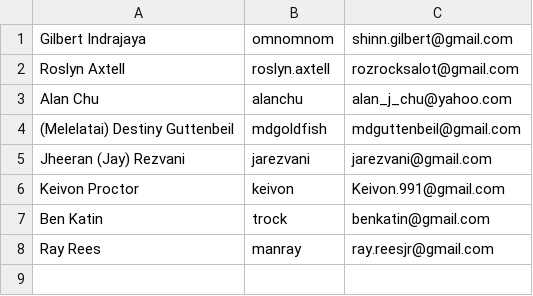
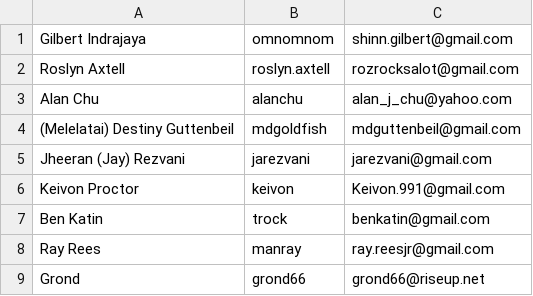
Before and after one commit to FoothillCSClub/carrier-pigeon, a CSV file: carrier-pigeon-team.csv, drawn as a sheet.

Commit message:
Add myself to the contact sheet

```diff
--- a/carrier-pigeon-team.csv
+++ b/carrier-pigeon-team.csv
@@ -8 +8,2 @@ Ben Katin,trock,benkatin@gmail.com
 Ray Rees,manray,ray.reesjr@gmail.com
+Grond,grond66,grond66@riseup.net
```
